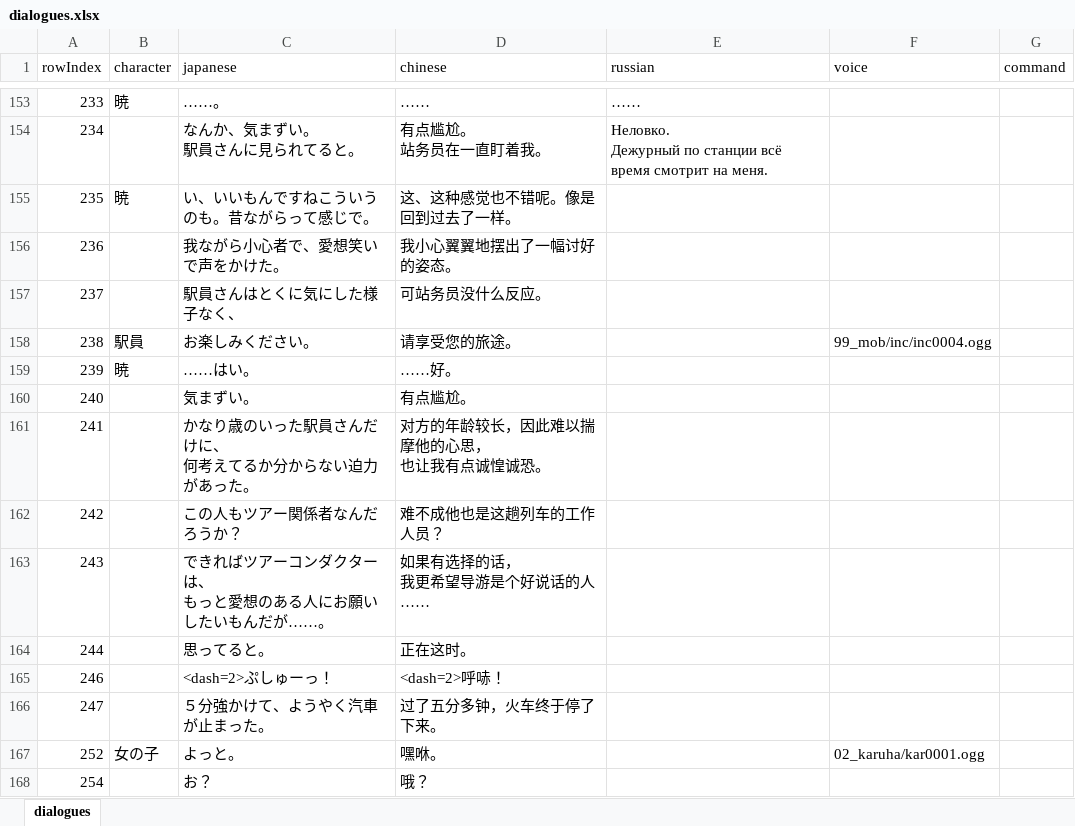
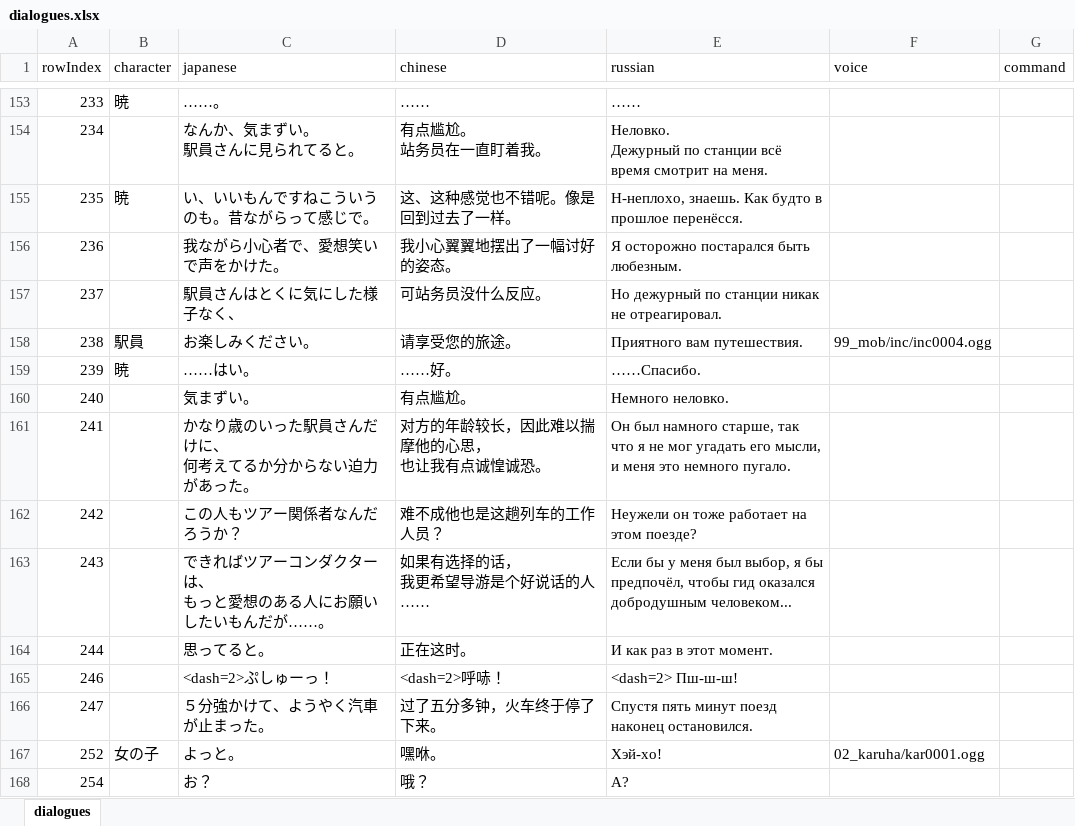
Before and after one commit to senkonachi/translate, an Excel workbook: Translate/dialogues.xlsx, sheet dialogues, drawn as a sheet; only a part is shown, gaps mark what is left out; values as stored, in another font and other column widths than the file's, no borders; the diff covers the shown part only; the diff names each change by its address in the sheet, - before the commit and + after, or states it on an @@ line.

Commit message:
Update dialogues.xlsx
Add new translations

```diff
--- a/Translate/dialogues.xlsx (sheet dialogues)
+++ b/Translate/dialogues.xlsx (sheet dialogues)
-E155 (russian): (empty)
+E155 (russian): Н-неплохо, знаешь. Как будто в прошлое перенёсся.
-E156 (russian): (empty)
+E156 (russian): Я осторожно постарался быть любезным.
-E157 (russian): (empty)
+E157 (russian): Но дежурный по станции никак не отреагировал.
-E158 (russian): (empty)
+E158 (russian): Приятного вам путешествия.
-E159 (russian): (empty)
+E159 (russian): ……Спасибо.
-E160 (russian): (empty)
+E160 (russian): Немного неловко.
-E161 (russian): (empty)
+E161 (russian): Он был намного старше, так что я не мог угадать его мысли, и меня это немного пугало.
-E162 (russian): (empty)
+E162 (russian): Неужели он тоже работает на этом поезде?
-E163 (russian): (empty)
+E163 (russian): Если бы у меня был выбор, я бы предпочёл, чтобы гид оказался добродушным человеком...
-E164 (russian): (empty)
+E164 (russian): И как раз в этот момент.
-E165 (russian): (empty)
+E165 (russian): <dash=2> Пш-ш-ш!
-E166 (russian): (empty)
+E166 (russian): Спустя пять минут поезд наконец остановился.
-E167 (russian): (empty)
+E167 (russian): Хэй-хо!
-E168 (russian): (empty)
+E168 (russian): А?
```
Also changed, not shown: 33 edited cells elsewhere in this sheet.
